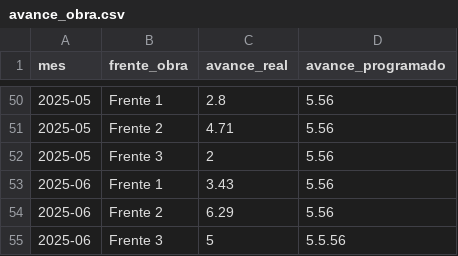
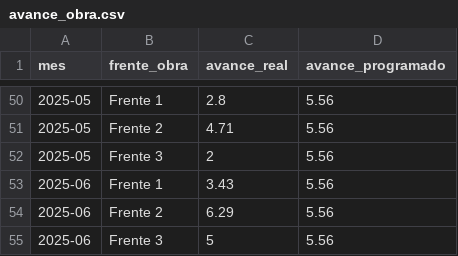
Before and after one commit to adiacla/calificador_indicadores_gestion, a CSV file: dataset/avance_obra.csv, drawn as a sheet; only a part is shown, gaps mark what is left out.

Commit message:
Update avance_obra.csv

```diff
--- a/dataset/avance_obra.csv
+++ b/dataset/avance_obra.csv
@@ -54,2 +54,2 @@ mes,frente_obra,avance_real,avance_programado
 2025-06,Frente 2,6.29,5.56
-2025-06,Frente 3,5,5.5.56
+2025-06,Frente 3,5,5.56
```
